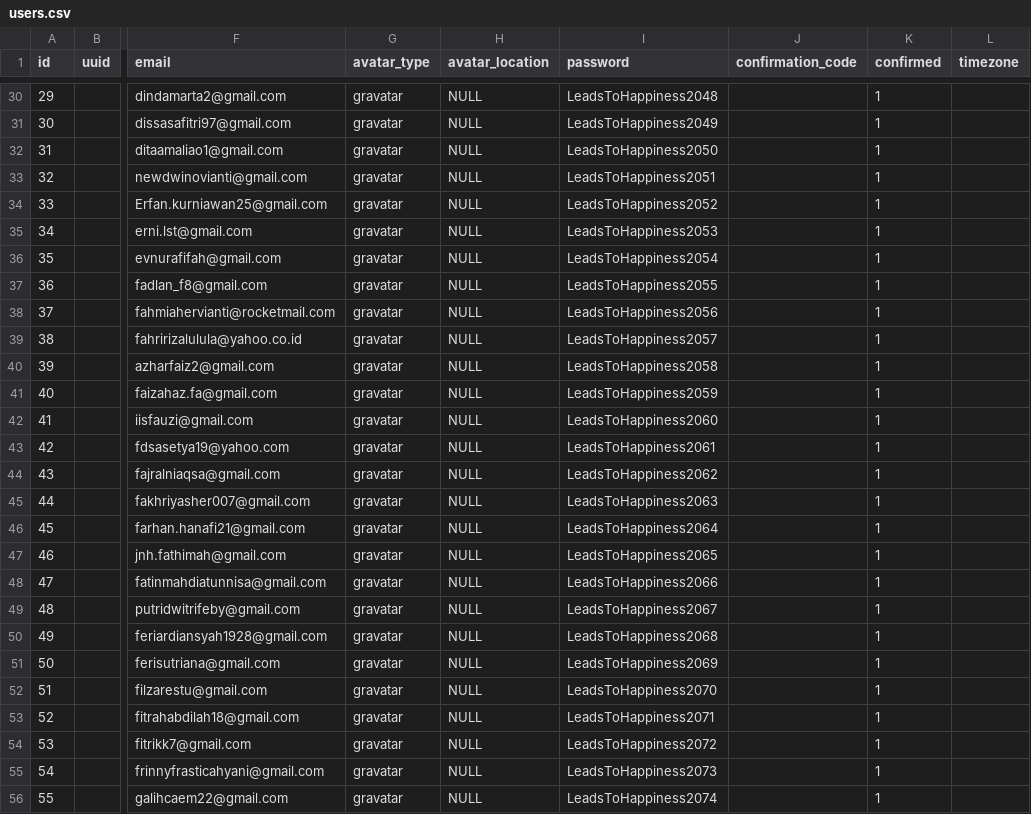
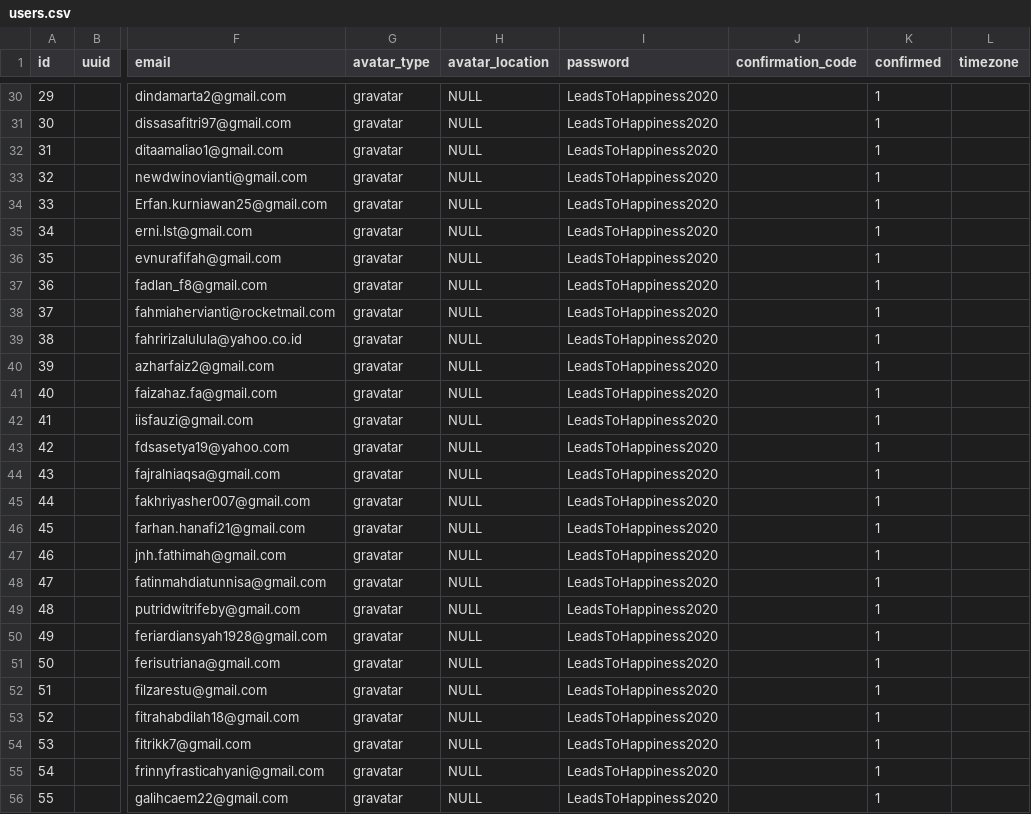
Before and after one commit to rakharamadhana/iss, a CSV file: database/seeds/Auth/csv/users.csv, drawn as a sheet; only a part is shown, gaps mark what is left out; the diff covers the shown part only; the diff names each change by its address in the sheet, - before the commit and + after, or states it on an @@ line.

Commit message:
Users password edited again.

```diff
--- a/database/seeds/Auth/csv/users.csv
+++ b/database/seeds/Auth/csv/users.csv
-I30 (password): LeadsToHappiness2048
+I30 (password): LeadsToHappiness2020
-I31 (password): LeadsToHappiness2049
+I31 (password): LeadsToHappiness2020
-I32 (password): LeadsToHappiness2050
+I32 (password): LeadsToHappiness2020
-I33 (password): LeadsToHappiness2051
+I33 (password): LeadsToHappiness2020
-I34 (password): LeadsToHappiness2052
+I34 (password): LeadsToHappiness2020
-I35 (password): LeadsToHappiness2053
+I35 (password): LeadsToHappiness2020
-I36 (password): LeadsToHappiness2054
+I36 (password): LeadsToHappiness2020
-I37 (password): LeadsToHappiness2055
+I37 (password): LeadsToHappiness2020
-I38 (password): LeadsToHappiness2056
+I38 (password): LeadsToHappiness2020
-I39 (password): LeadsToHappiness2057
+I39 (password): LeadsToHappiness2020
-I40 (password): LeadsToHappiness2058
+I40 (password): LeadsToHappiness2020
-I41 (password): LeadsToHappiness2059
+I41 (password): LeadsToHappiness2020
-I42 (password): LeadsToHappiness2060
+I42 (password): LeadsToHappiness2020
-I43 (password): LeadsToHappiness2061
+I43 (password): LeadsToHappiness2020
-I44 (password): LeadsToHappiness2062
+I44 (password): LeadsToHappiness2020
-I45 (password): LeadsToHappiness2063
+I45 (password): LeadsToHappiness2020
-I46 (password): LeadsToHappiness2064
+I46 (password): LeadsToHappiness2020
-I47 (password): LeadsToHappiness2065
+I47 (password): LeadsToHappiness2020
-I48 (password): LeadsToHappiness2066
+I48 (password): LeadsToHappiness2020
-I49 (password): LeadsToHappiness2067
+I49 (password): LeadsToHappiness2020
-I50 (password): LeadsToHappiness2068
+I50 (password): LeadsToHappiness2020
-I51 (password): LeadsToHappiness2069
+I51 (password): LeadsToHappiness2020
-I52 (password): LeadsToHappiness2070
+I52 (password): LeadsToHappiness2020
-I53 (password): LeadsToHappiness2071
+I53 (password): LeadsToHappiness2020
-I54 (password): LeadsToHappiness2072
+I54 (password): LeadsToHappiness2020
-I55 (password): LeadsToHappiness2073
+I55 (password): LeadsToHappiness2020
-I56 (password): LeadsToHappiness2074
+I56 (password): LeadsToHappiness2020
```
Also changed, not shown: 119 edited cells elsewhere in this file.
